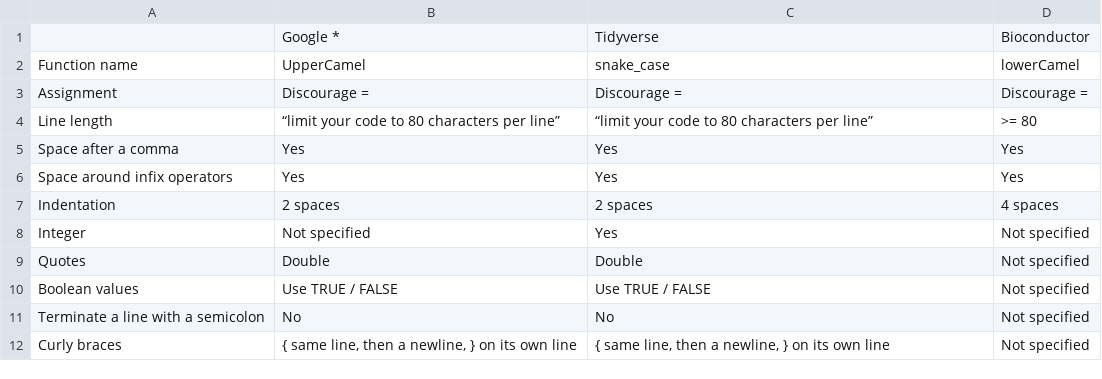
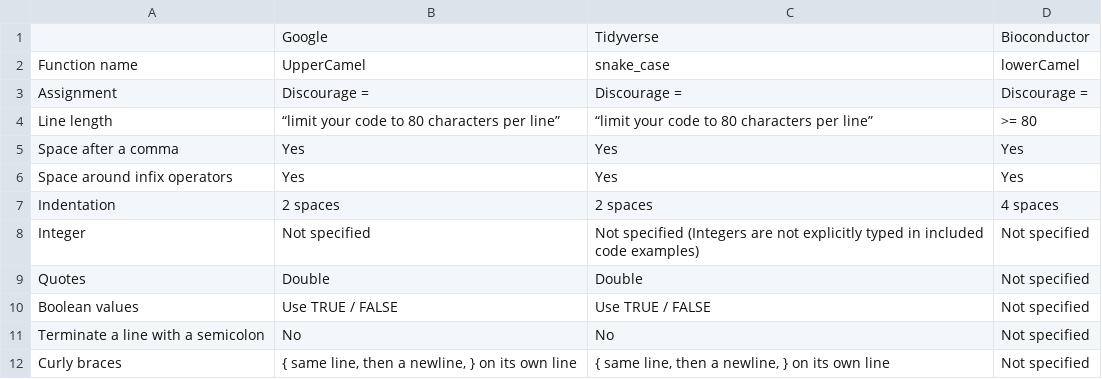
Before and after one commit to chainsawriot/rstyle, a CSV file: rjournal_submission/tab1.csv, drawn as a sheet.

```diff
--- a/rjournal_submission/tab1.csv
+++ b/rjournal_submission/tab1.csv
@@ -1,2 +1,2 @@
-,Google *,Tidyverse,Bioconductor
+,Google,Tidyverse,Bioconductor
 Function name,UpperCamel,snake_case,lowerCamel
@@ -7,3 +7,3 @@ Space around infix operators,Yes,Yes,Yes
 Indentation,2 spaces,2 spaces,4 spaces
-Integer,Not specified,Yes,Not specified
+Integer,Not specified,Not specified (Integers are not explicitly typed in included code examples),Not specified
 Quotes,Double,Double,Not specified
```
Also changed, not shown: 1 other file.
